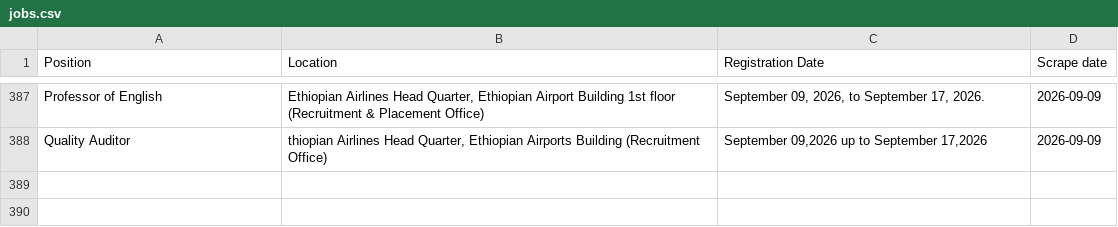
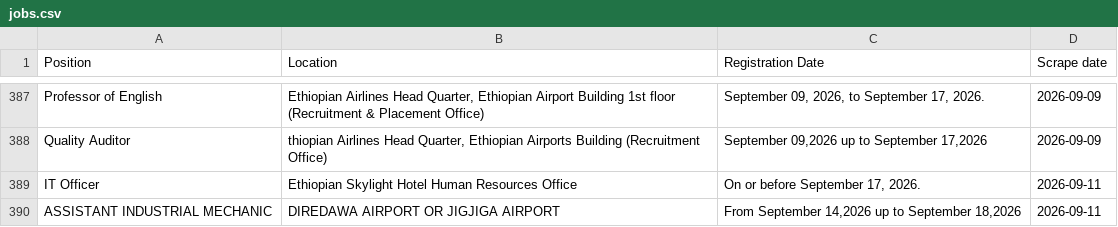
Before and after one commit to Imr-u/ET-Airlines, a CSV file: local_jobs/jobs.csv, drawn as a sheet; only a part is shown, gaps mark what is left out.

```diff
--- a/local_jobs/jobs.csv
+++ b/local_jobs/jobs.csv
@@ -388 +388,3 @@ Professor of English,"Ethiopian Airlines Head Quarter, Ethiopian Airport Buildin
 Quality Auditor,"thiopian Airlines Head Quarter, Ethiopian Airports Building (Recruitment Office)","September 09,2026 up to September 17,2026",2026-09-09
+IT Officer,Ethiopian Skylight Hotel Human Resources Office,"On or before September 17, 2026.",2026-09-11
+ASSISTANT INDUSTRIAL MECHANIC,DIREDAWA AIRPORT  OR  JIGJIGA AIRPORT,"From September 14,2026 up to September 18,2026",2026-09-11
```
